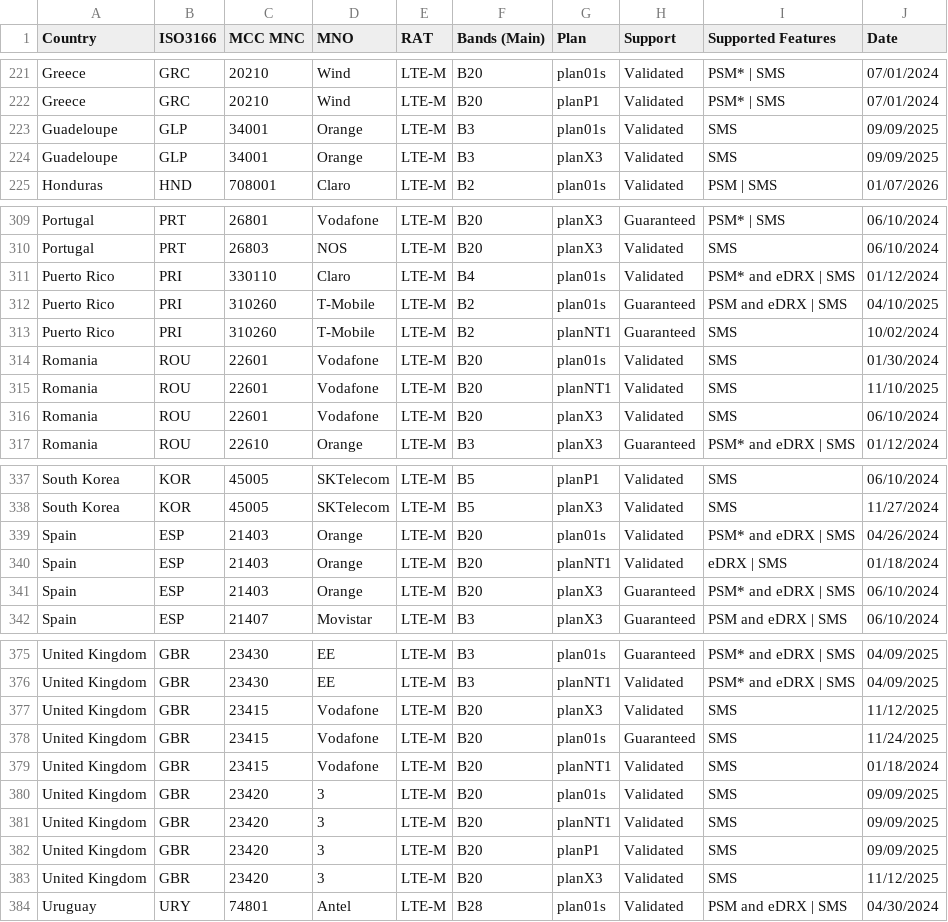
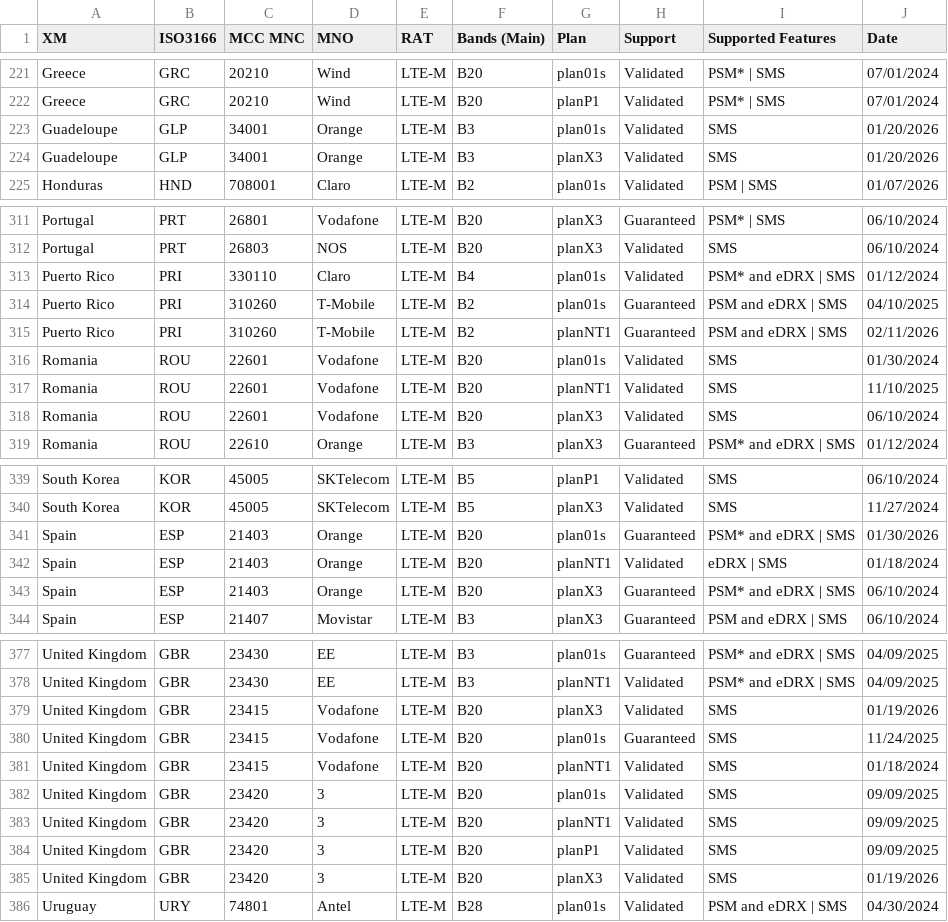
Before and after one commit to soracom/coverage-tests, a CSV file: SORACOM-LPWAN-with-features.csv, drawn as a sheet; only a part is shown, gaps mark what is left out; the diff covers the shown part only.

```diff
--- a/SORACOM-LPWAN-with-features.csv
+++ b/SORACOM-LPWAN-with-features.csv
@@ -1 +1 @@
-Country,ISO3166,MCC MNC,MNO,RAT,Bands (Main),Plan,Support,Supported Features,Date
+XM,ISO3166,MCC MNC,MNO,RAT,Bands (Main),Plan,Support,Supported Features,Date
@@ -222,4 +222,4 @@ Greece,GRC,20210,Wind,LTE-M,B20,plan01s,Validated,PSM* | SMS,07/01/2024
 Greece,GRC,20210,Wind,LTE-M,B20,planP1,Validated,PSM* | SMS,07/01/2024
-Guadeloupe,GLP,34001,Orange,LTE-M,B3,plan01s,Validated,SMS,09/09/2025
-Guadeloupe,GLP,34001,Orange,LTE-M,B3,planX3,Validated,SMS,09/09/2025
+Guadeloupe,GLP,34001,Orange,LTE-M,B3,plan01s,Validated,SMS,01/20/2026
+Guadeloupe,GLP,34001,Orange,LTE-M,B3,planX3,Validated,SMS,01/20/2026
 Honduras,HND,708001,Claro,LTE-M,B2,plan01s,Validated,PSM | SMS,01/07/2026
@@ -312,3 +314,3 @@ Puerto Rico,PRI,330110,Claro,LTE-M,B4,plan01s,Validated,PSM* and eDRX | SMS,01/1
 Puerto Rico,PRI,310260,T-Mobile,LTE-M,B2,plan01s,Guaranteed,PSM and eDRX | SMS,04/10/2025
-Puerto Rico,PRI,310260,T-Mobile,LTE-M,B2,planNT1,Guaranteed,SMS,10/02/2024
+Puerto Rico,PRI,310260,T-Mobile,LTE-M,B2,planNT1,Guaranteed,PSM and eDRX | SMS,02/11/2026
 Romania,ROU,22601,Vodafone,LTE-M,B20,plan01s,Validated,SMS,01/30/2024
@@ -338,3 +340,3 @@ South Korea,KOR,45005,SKTelecom,LTE-M,B5,planP1,Validated,SMS,06/10/2024
 South Korea,KOR,45005,SKTelecom,LTE-M,B5,planX3,Validated,SMS,11/27/2024
-Spain,ESP,21403,Orange,LTE-M,B20,plan01s,Validated,PSM* and eDRX | SMS,04/26/2024
+Spain,ESP,21403,Orange,LTE-M,B20,plan01s,Guaranteed,PSM* and eDRX | SMS,01/30/2026
 Spain,ESP,21403,Orange,LTE-M,B20,planNT1,Validated,eDRX | SMS,01/18/2024
@@ -376,3 +378,3 @@ United Kingdom,GBR,23430,EE,LTE-M,B3,plan01s,Guaranteed,PSM* and eDRX | SMS,04/0
 United Kingdom,GBR,23430,EE,LTE-M,B3,planNT1,Validated,PSM* and eDRX | SMS,04/09/2025
-United Kingdom,GBR,23415,Vodafone,LTE-M,B20,planX3,Validated,SMS,11/12/2025
+United Kingdom,GBR,23415,Vodafone,LTE-M,B20,planX3,Validated,SMS,01/19/2026
 United Kingdom,GBR,23415,Vodafone,LTE-M,B20,plan01s,Guaranteed,SMS,11/24/2025
@@ -382,3 +384,3 @@ United Kingdom,GBR,23420,3,LTE-M,B20,planNT1,Validated,SMS,09/09/2025
 United Kingdom,GBR,23420,3,LTE-M,B20,planP1,Validated,SMS,09/09/2025
-United Kingdom,GBR,23420,3,LTE-M,B20,planX3,Validated,SMS,11/12/2025
+United Kingdom,GBR,23420,3,LTE-M,B20,planX3,Validated,SMS,01/19/2026
 Uruguay,URY,74801,Antel,LTE-M,B28,plan01s,Validated,PSM and eDRX | SMS,04/30/2024
```
Also changed, not shown: 2 added rows and 13 edited cells elsewhere in this file.
